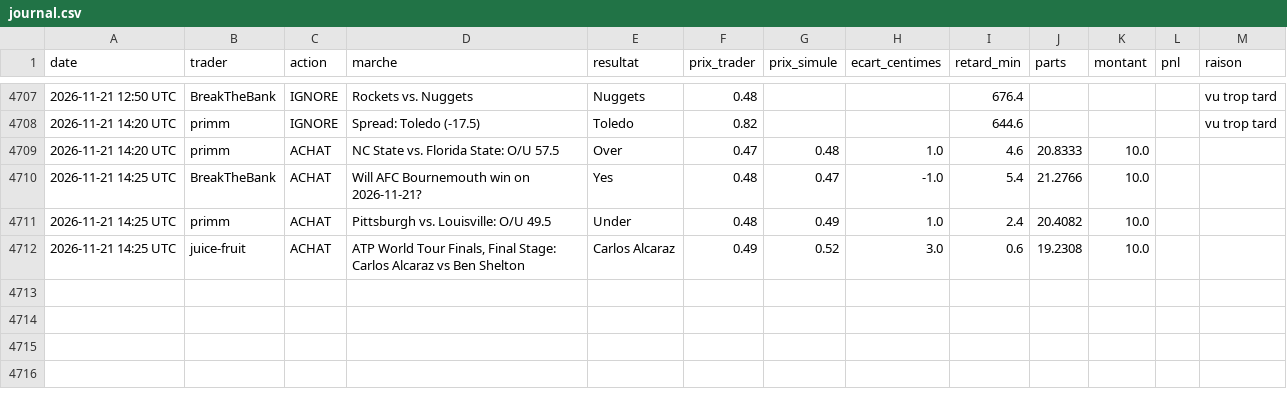
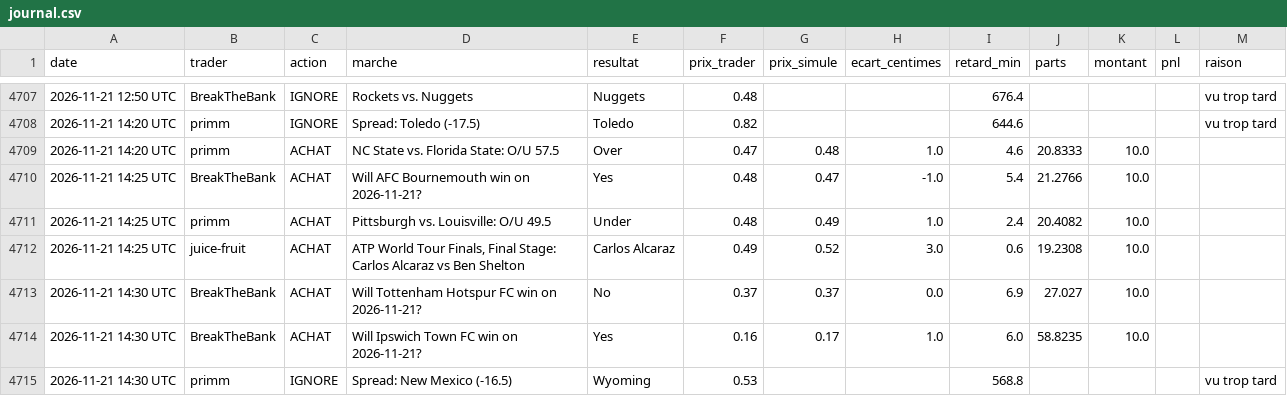
Before and after one commit to matusalem001/copytrade-sim, a CSV file: data/journal.csv, drawn as a sheet; only a part is shown, gaps mark what is left out.

```diff
--- a/data/journal.csv
+++ b/data/journal.csv
@@ -4712 +4712,4 @@ date,trader,action,marche,resultat,prix_trader,prix_simule,ecart_centimes,retard
 2026-11-21 14:25 UTC,juice-fruit,ACHAT,"ATP World Tour Finals, Final Stage: Carlos Alcaraz vs Ben Shelton",Carlos Alcaraz,0.49,0.52,3.0,0.6,19.2308,10.0,,
+2026-11-21 14:30 UTC,BreakTheBank,ACHAT,Will Tottenham Hotspur FC win on 2026-11-21?,No,0.37,0.37,0.0,6.9,27.027,10.0,,
+2026-11-21 14:30 UTC,BreakTheBank,ACHAT,Will Ipswich Town FC win on 2026-11-21?,Yes,0.16,0.17,1.0,6.0,58.8235,10.0,,
+2026-11-21 14:30 UTC,primm,IGNORE,Spread: New Mexico (-16.5),Wyoming,0.53,,,568.8,,,,vu trop tard
```
Also changed, not shown: 3 other files.
